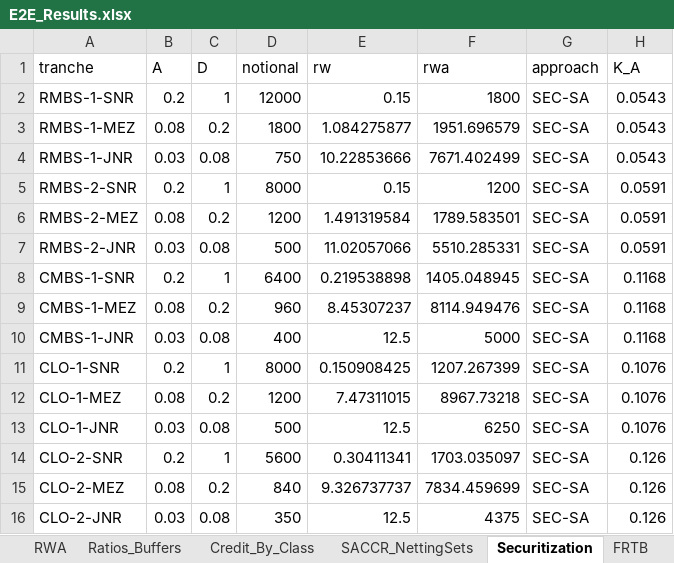
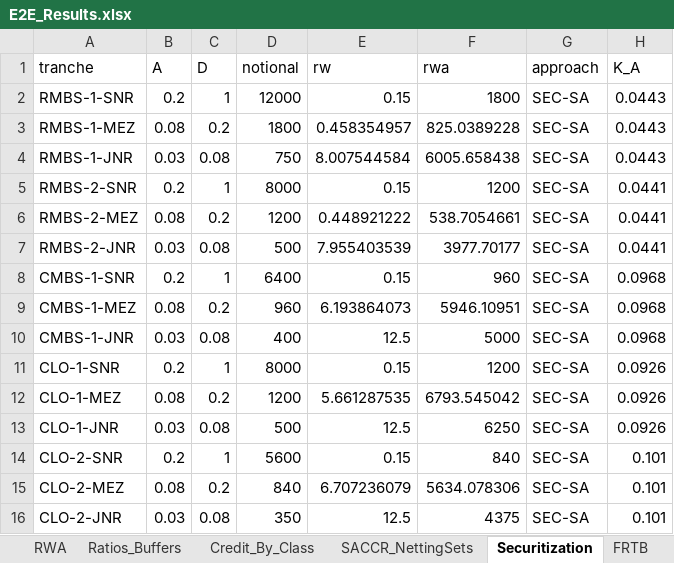
Before and after one commit to ankitjha67/BASEL-III-Endgame, an Excel workbook: output/reports/e2e/E2E_Results.xlsx, sheet Securitization, drawn as a sheet; values as stored, in another font and other column widths than the file's, no borders; the diff names each change by its address in the sheet, - before the commit and + after, or states it on an @@ line.

```diff
--- a/output/reports/e2e/E2E_Results.xlsx (sheet Securitization)
+++ b/output/reports/e2e/E2E_Results.xlsx (sheet Securitization)
-H2:H4 (K_A): 0.0543
+H2:H4 (K_A): 0.0443
-E3 (rw): 1.084275877
+E3 (rw): 0.458354957
-F3 (rwa): 1951.696579
+F3 (rwa): 825.0389228
-E4 (rw): 10.22853666
+E4 (rw): 8.007544584
-F4 (rwa): 7671.402499
+F4 (rwa): 6005.658438
-H5:H7 (K_A): 0.0591
+H5:H7 (K_A): 0.0441
-E6 (rw): 1.491319584
+E6 (rw): 0.448921222
-F6 (rwa): 1789.583501
+F6 (rwa): 538.7054661
-E7 (rw): 11.02057066
+E7 (rw): 7.955403539
-F7 (rwa): 5510.285331
+F7 (rwa): 3977.70177
-E8 (rw): 0.219538898
+E8 (rw): 0.15
-F8 (rwa): 1405.048945
+F8 (rwa): 960
-H8:H10 (K_A): 0.1168
+H8:H10 (K_A): 0.0968
-E9 (rw): 8.45307237
+E9 (rw): 6.193864073
-F9 (rwa): 8114.949476
+F9 (rwa): 5946.10951
-E11 (rw): 0.150908425
+E11 (rw): 0.15
-F11 (rwa): 1207.267399
+F11 (rwa): 1200
-H11:H13 (K_A): 0.1076
+H11:H13 (K_A): 0.0926
-E12 (rw): 7.47311015
+E12 (rw): 5.661287535
-F12 (rwa): 8967.73218
+F12 (rwa): 6793.545042
-E14 (rw): 0.30411341
+E14 (rw): 0.15
-F14 (rwa): 1703.035097
+F14 (rwa): 840
-H14:H16 (K_A): 0.126
+H14:H16 (K_A): 0.101
-E15 (rw): 9.326737737
+E15 (rw): 6.707236079
-F15 (rwa): 7834.459699
+F15 (rwa): 5634.078306
```
Also changed, not shown: sheet Output_Floor_WhatIf, sheet Jurisdictions_2027, sheet Jurisdictions_2030, sheet Checks, sheet FRTB, sheet Smoke_Tests, 4 more sheets, other sheet tabs, 7 other files.
